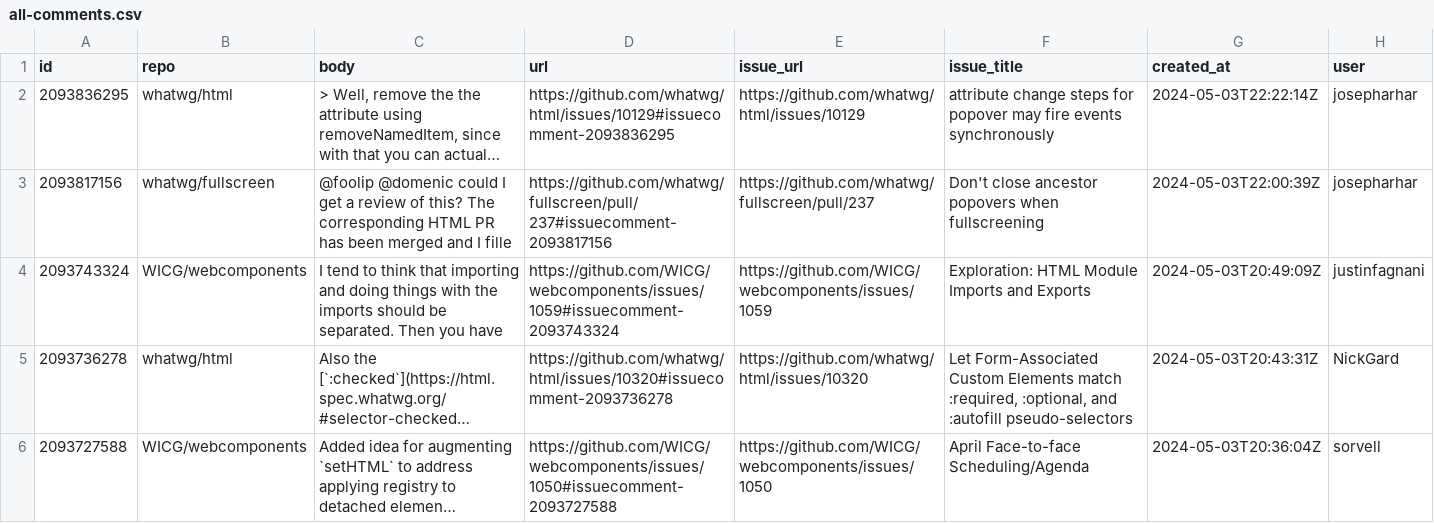
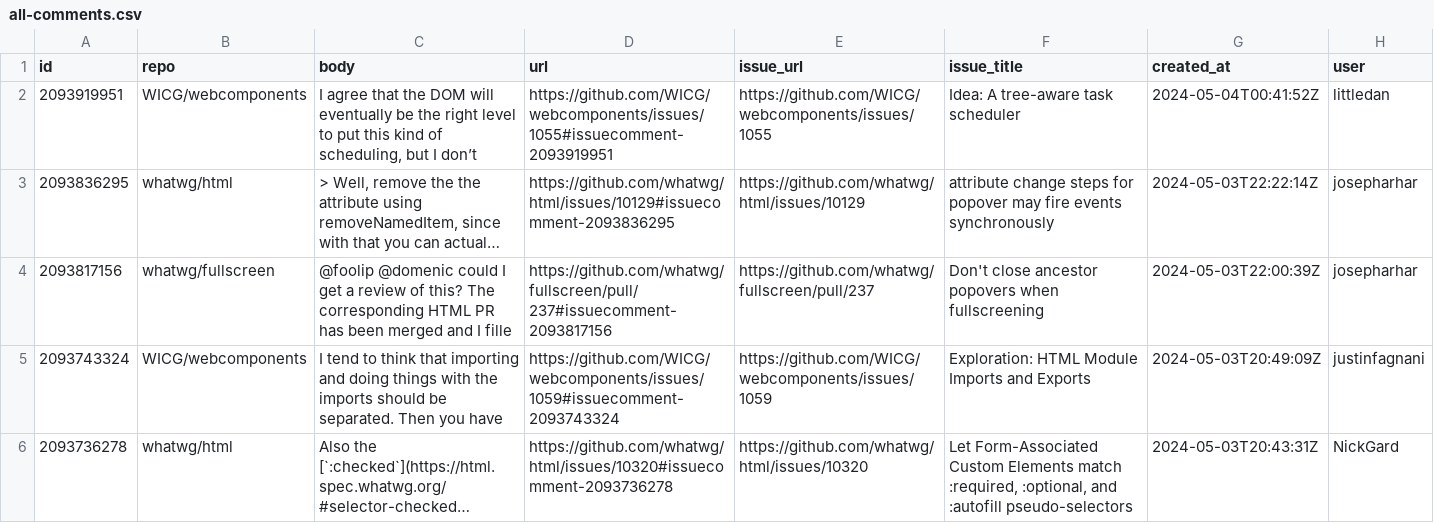
Before and after one commit to bgrins/compat-utils, a CSV file: output/all-comments.csv, drawn as a sheet; only a part is shown; the shorter side is filled out with more unchanged rows; long unchanged cells end in …; the diff names each change by its address in the sheet, - before the commit and + after, or states it on an @@ line.

```diff
--- a/output/all-comments.csv
+++ b/output/all-comments.csv
+row 2: 2093919951 | WICG/webcomponents | I agree that the DOM will eventually be the right level to put this kind of scheduling, but I don’t | https://github.com/WICG/webcomponents/issues/1055#issuecomment-2093919951 | https://github.com/WICG/webcomponents/issues/1055 | Idea: A tree-aware task scheduler | 2024-05-04T00:41:52Z | littledan
```
Also changed, not shown: output/WICG-webcomponents.csv, output/mozilla-standards-positions.csv, 5 other files.
